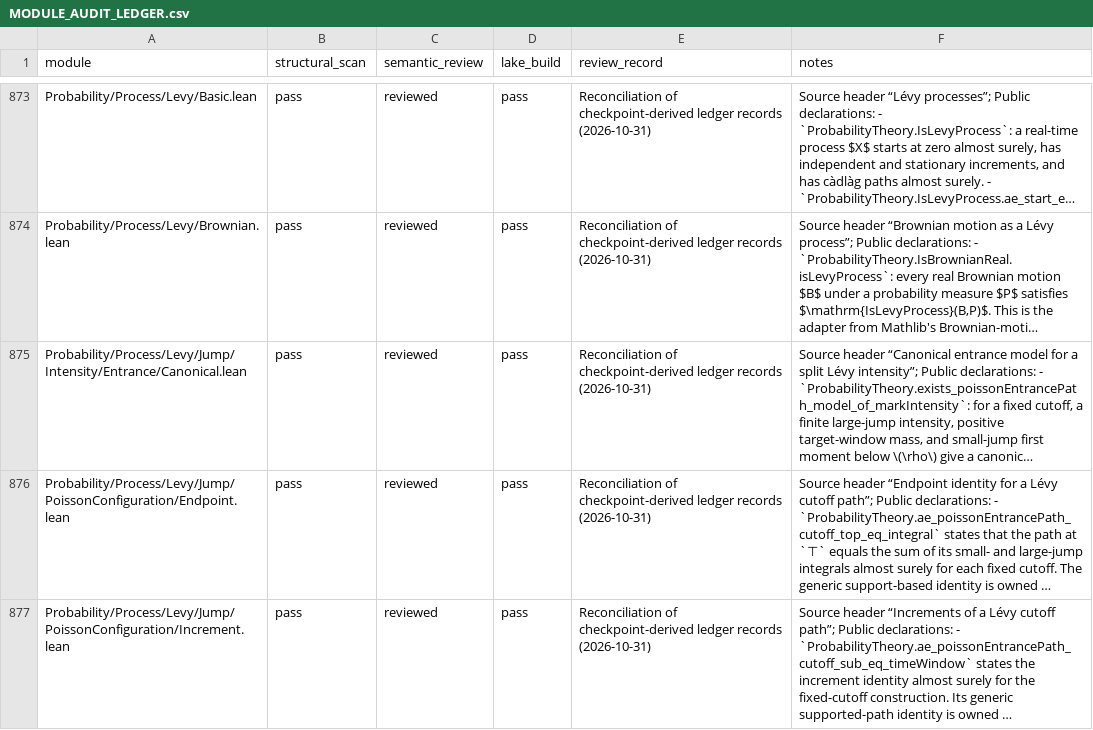
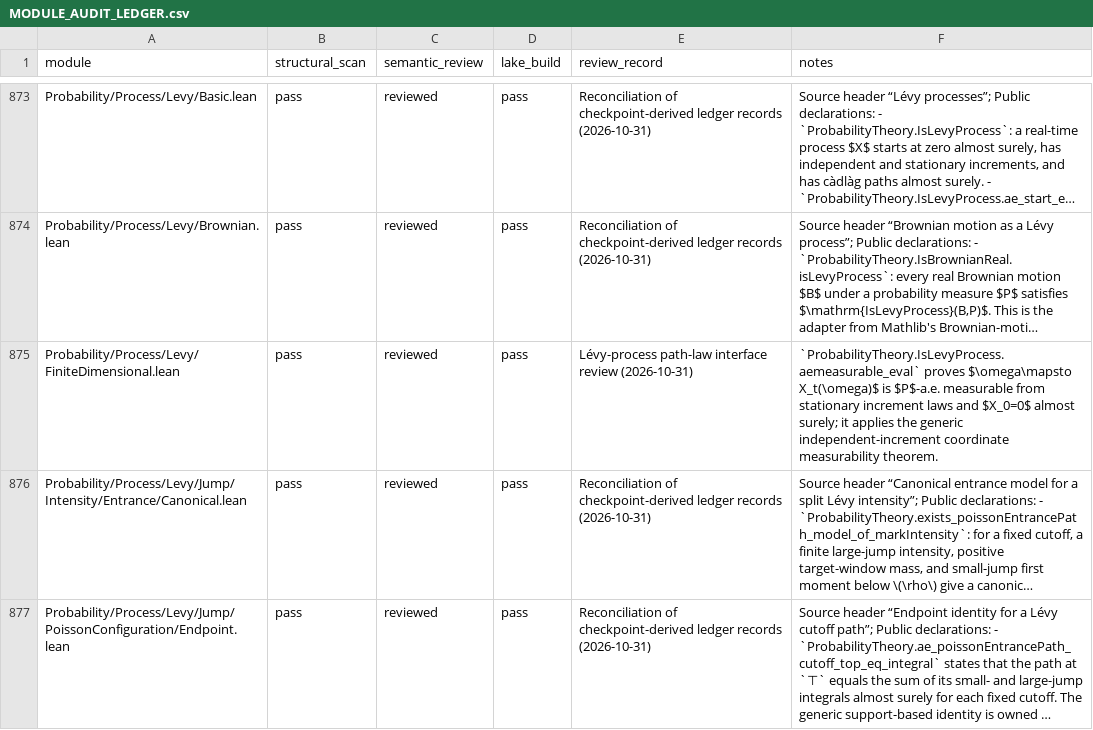
Before and after one commit to maix00/BranchingProcess, a CSV file: docs/architecture/MODULE_AUDIT_LEDGER.csv, drawn as a sheet; only a part is shown, gaps mark what is left out; the shorter side is filled out with more unchanged rows; long unchanged cells end in …; the diff covers the shown part only; the diff names each change by its address in the sheet, - before the commit and + after, or states it on an @@ line.

Commit message:
feat(lean): construct finite-horizon Levy path laws

```diff
--- a/docs/architecture/MODULE_AUDIT_LEDGER.csv
+++ b/docs/architecture/MODULE_AUDIT_LEDGER.csv
+row 875: Probability/Process/Levy/FiniteDimensional.lean | pass | reviewed | pass | Lévy-process path-law interface review (2026-10-31) | `ProbabilityTheory.IsLevyProcess.aemeasurable_eval` proves $\omega\mapsto X_t(\omega)$ is $P$-a.e. measurable from stationary increment laws and $X_0=0$ almost surely; it applies the generic independent-increment coordinate measurability theorem.
```
Also changed, not shown: 1 added row elsewhere in this file, 5 other files.
